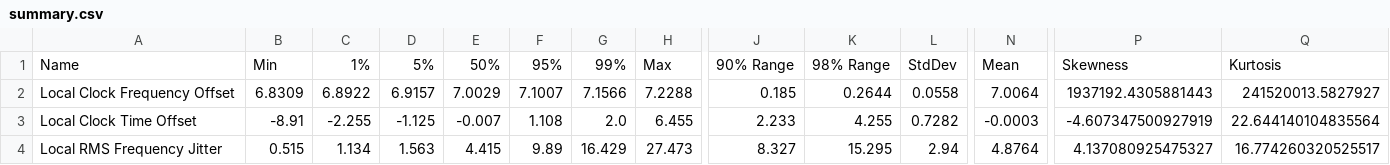
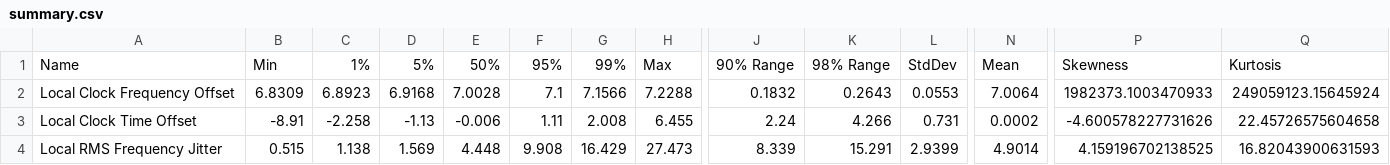
Before and after one commit to Gyakusetsu/homelab-ntp, a CSV file: summary.csv, drawn as a sheet; only a part is shown, gaps mark what is left out; the diff covers the shown part only; the diff names each change by its address in the sheet, - before the commit and + after, or states it on an @@ line.

```diff
--- a/summary.csv
+++ b/summary.csv
-C2: 6.8922
+C2: 6.8923
-D2: 6.9157
+D2: 6.9168
-E2: 7.0029
+E2: 7.0028
-F2: 7.1007
+F2: 7.1
-J2: 0.185
+J2: 0.1832
-K2: 0.2644
+K2: 0.2643
-L2: 0.0558
+L2: 0.0553
-P2: 1937192.4305881443
+P2: 1982373.1003470933
-Q2: 241520013.5827927
+Q2: 249059123.15645924
-C3: -2.255
+C3: -2.258
-D3: -1.125
+D3: -1.13
-E3: -0.007
+E3: -0.006
-F3: 1.108
+F3: 1.11
-G3: 2.0
+G3: 2.008
-J3: 2.233
+J3: 2.24
-K3: 4.255
+K3: 4.266
-L3: 0.7282
+L3: 0.731
-N3: -0.0003
+N3: 0.0002
-P3: -4.607347500927919
+P3: -4.600578227731626
-Q3: 22.644140104835564
+Q3: 22.45726575604658
-C4: 1.134
+C4: 1.138
-D4: 1.563
+D4: 1.569
-E4: 4.415
+E4: 4.448
-F4: 9.89
+F4: 9.908
-J4: 8.327
+J4: 8.339
-K4: 15.295
+K4: 15.291
-L4: 2.94
+L4: 2.9399
-N4: 4.8764
+N4: 4.9014
-P4: 4.137080925475327
+P4: 4.159196702138525
-Q4: 16.774260320525517
+Q4: 16.82043900631593
```
Also changed, not shown: 137 edited cells elsewhere in this file, 28 other files.
